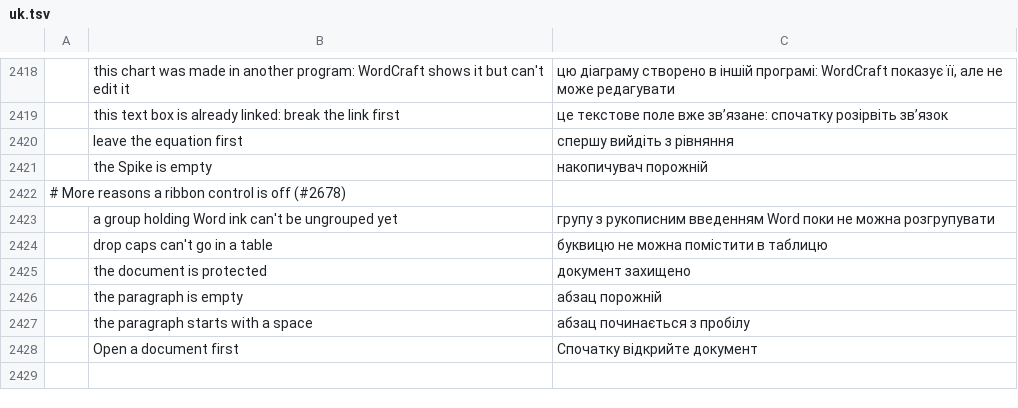
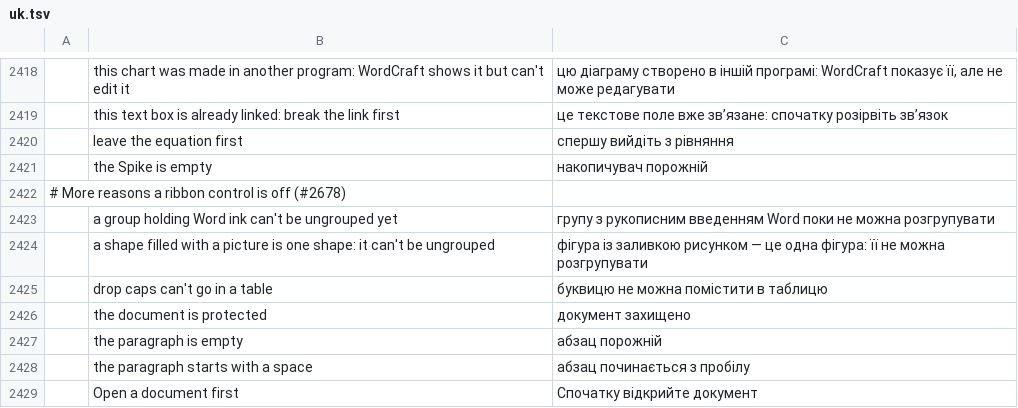
Before and after one commit to cyril265/wordcraft, a TSV file: crates/ui-egui/src/i18n/uk.tsv, drawn as a sheet; only a part is shown, gaps mark what is left out.

```diff
--- a/crates/ui-egui/src/i18n/uk.tsv
+++ b/crates/ui-egui/src/i18n/uk.tsv
@@ -2423,2 +2423,3 @@
 	a group holding Word ink can't be ungrouped yet	групу з рукописним введенням Word поки не можна розгрупувати
+	a shape filled with a picture is one shape: it can't be ungrouped	фігура із заливкою рисунком — це одна фігура: її не можна розгрупувати
 	drop caps can't go in a table	буквицю не можна помістити в таблицю
```
Also changed, not shown: crates/ui-egui/src/i18n/bg.tsv, crates/ui-egui/src/i18n/de.tsv, 23 other files.
